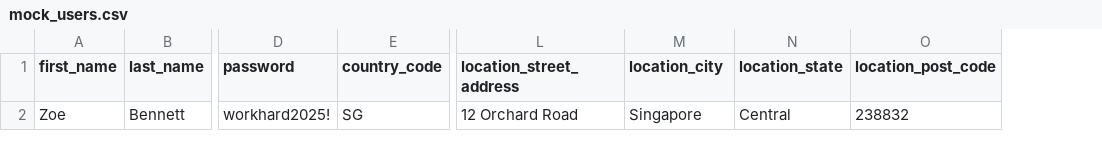
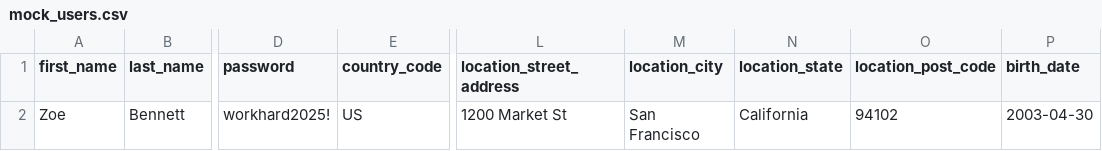
Before and after one commit to wijayadavin/up-signup-automation, a CSV file: data/mock_users.csv, drawn as a sheet; only a part is shown, gaps mark what is left out; the diff names each change by its address in the sheet, - before the commit and + after, or states it on an @@ line.

Commit message:
Feat: Implement decodo proxy, and prepare to crawl the location page

```diff
--- a/data/mock_users.csv
+++ b/data/mock_users.csv
+column P (birth_date), row 2: 2003-04-30
-E2 (country_code): SG
+E2 (country_code): US
-L2 (location_street_address): 12 Orchard Road
+L2 (location_street_address): 1200 Market St
-M2 (location_city): Singapore
+M2 (location_city): San Francisco
-N2 (location_state): Central
+N2 (location_state): California
-O2 (location_post_code): 238832
+O2 (location_post_code): 94102
```
Also changed, not shown: 11 other files.
